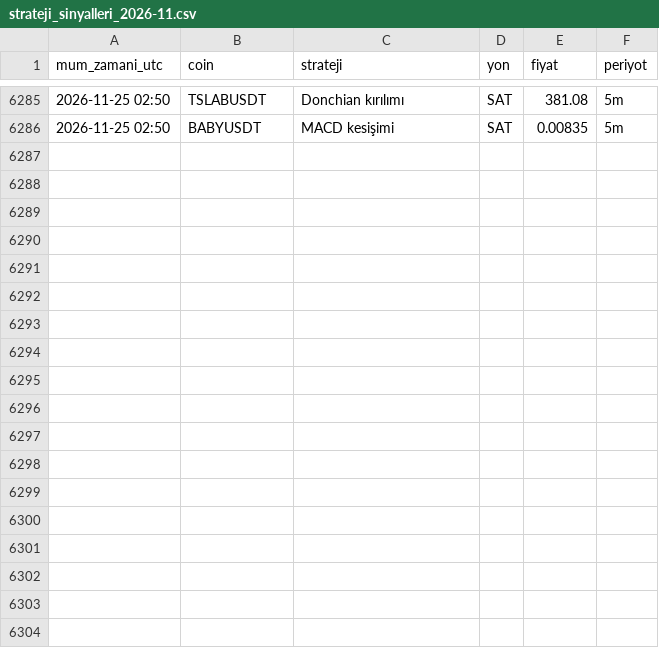
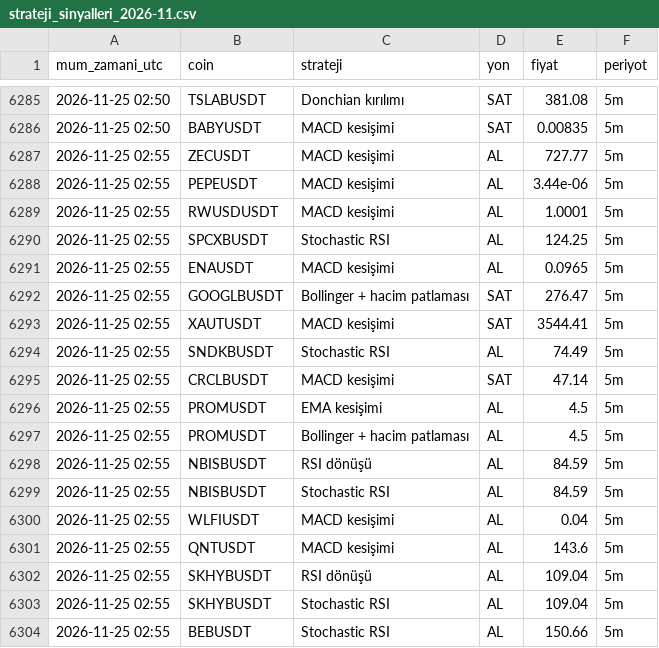
Before and after one commit to yumrukayayunusemre-creator/kripto-sinyal, a CSV file: kayitlar/strateji_sinyalleri_2026-11.csv, drawn as a sheet; only a part is shown, gaps mark what is left out; the diff names each change by its address in the sheet, - before the commit and + after, or states it on an @@ line.

Commit message:
sinyal kaydı 2026-11-25 03:01 [skip ci]

```diff
--- a/kayitlar/strateji_sinyalleri_2026-11.csv
+++ b/kayitlar/strateji_sinyalleri_2026-11.csv
+row 6287: 2026-11-25 02:55 | ZECUSDT | MACD kesişimi | AL | 727.77 | 5m
+row 6288: 2026-11-25 02:55 | PEPEUSDT | MACD kesişimi | AL | 3.44e-06 | 5m
+row 6289: 2026-11-25 02:55 | RWUSDUSDT | MACD kesişimi | AL | 1.0001 | 5m
+row 6290: 2026-11-25 02:55 | SPCXBUSDT | Stochastic RSI | AL | 124.25 | 5m
+row 6291: 2026-11-25 02:55 | ENAUSDT | MACD kesişimi | AL | 0.0965 | 5m
+row 6292: 2026-11-25 02:55 | GOOGLBUSDT | Bollinger + hacim patlaması | SAT | 276.47 | 5m
+row 6293: 2026-11-25 02:55 | XAUTUSDT | MACD kesişimi | SAT | 3544.41 | 5m
+row 6294: 2026-11-25 02:55 | SNDKBUSDT | Stochastic RSI | AL | 74.49 | 5m
+row 6295: 2026-11-25 02:55 | CRCLBUSDT | MACD kesişimi | SAT | 47.14 | 5m
+row 6296: 2026-11-25 02:55 | PROMUSDT | EMA kesişimi | AL | 4.5 | 5m
+row 6297: 2026-11-25 02:55 | PROMUSDT | Bollinger + hacim patlaması | AL | 4.5 | 5m
+row 6298: 2026-11-25 02:55 | NBISBUSDT | RSI dönüşü | AL | 84.59 | 5m
+row 6299: 2026-11-25 02:55 | NBISBUSDT | Stochastic RSI | AL | 84.59 | 5m
+row 6300: 2026-11-25 02:55 | WLFIUSDT | MACD kesişimi | AL | 0.04 | 5m
+row 6301: 2026-11-25 02:55 | QNTUSDT | MACD kesişimi | AL | 143.6 | 5m
+row 6302: 2026-11-25 02:55 | SKHYBUSDT | RSI dönüşü | AL | 109.04 | 5m
+row 6303: 2026-11-25 02:55 | SKHYBUSDT | Stochastic RSI | AL | 109.04 | 5m
+row 6304: 2026-11-25 02:55 | BEBUSDT | Stochastic RSI | AL | 150.66 | 5m
```
Also changed, not shown: 1 other file.
